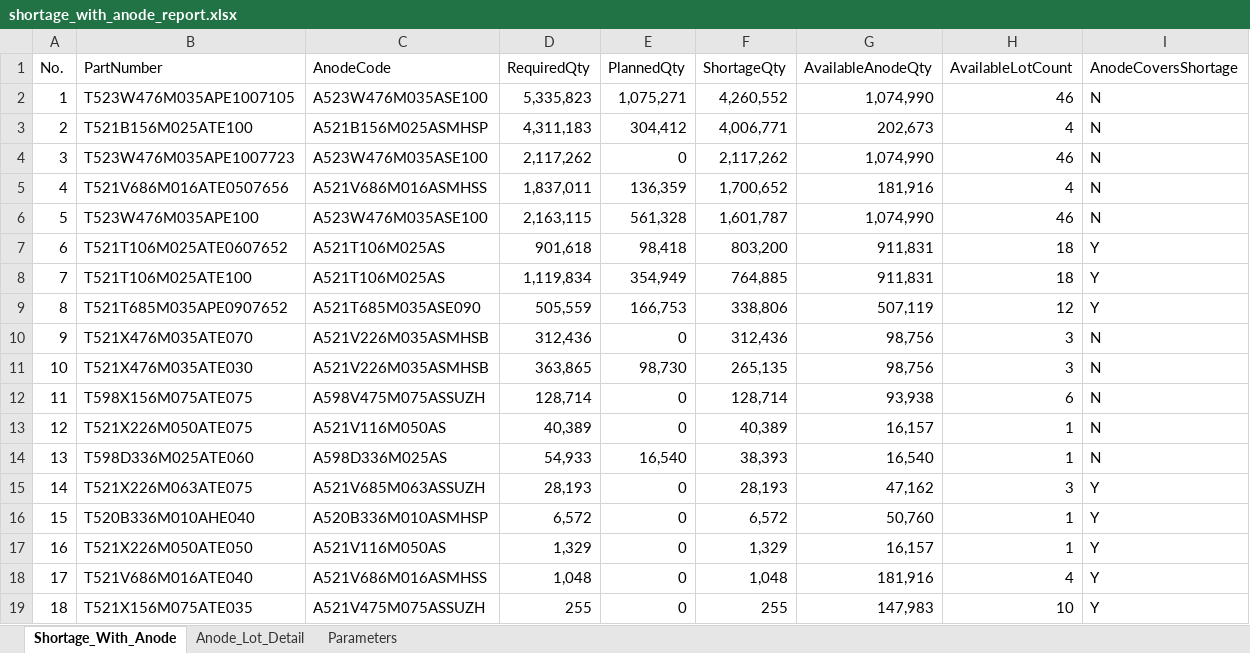
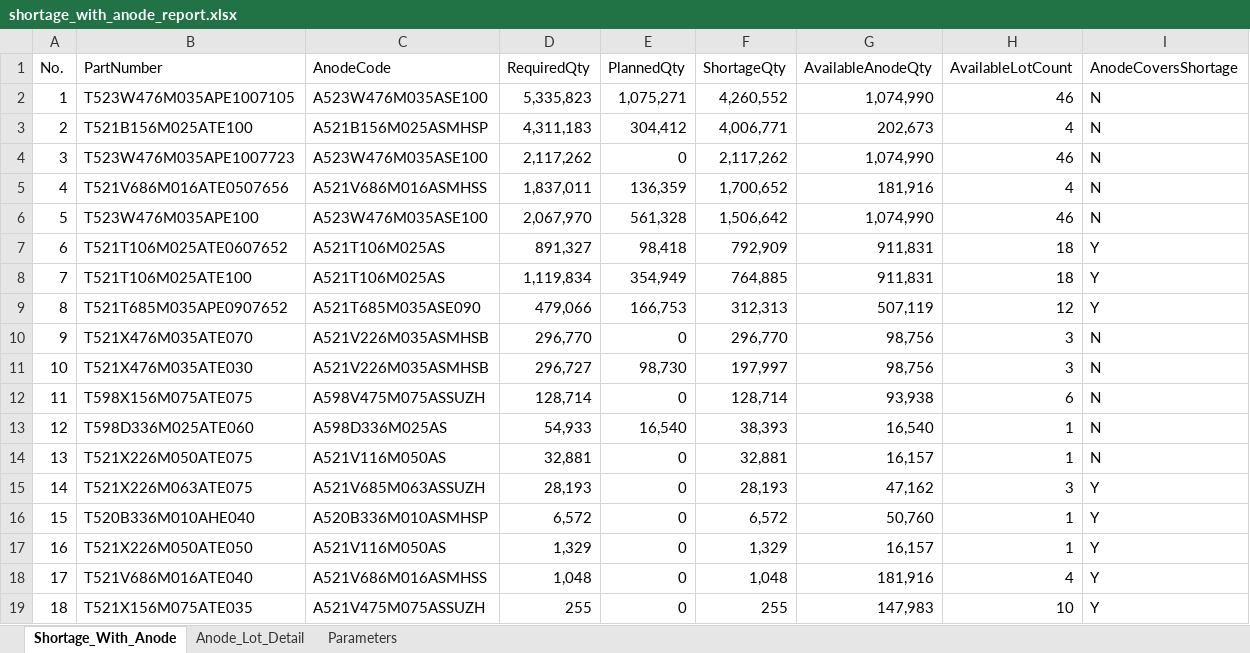
Before and after one commit to Esme-1234/Claude, an Excel workbook: shortage_with_anode_report.xlsx, sheet Shortage_With_Anode, drawn as a sheet; values as stored, in another font and other column widths than the file's, no borders; the diff names each change by its address in the sheet, - before the commit and + after, or states it on an @@ line.

```diff
--- a/shortage_with_anode_report.xlsx (sheet Shortage_With_Anode)
+++ b/shortage_with_anode_report.xlsx (sheet Shortage_With_Anode)
-D6 (RequiredQty): 2,163,115
+D6 (RequiredQty): 2,067,970
-F6 (ShortageQty): 1,601,787
+F6 (ShortageQty): 1,506,642
-D7 (RequiredQty): 901,618
+D7 (RequiredQty): 891,327
-F7 (ShortageQty): 803,200
+F7 (ShortageQty): 792,909
-D9 (RequiredQty): 505,559
+D9 (RequiredQty): 479,066
-F9 (ShortageQty): 338,806
+F9 (ShortageQty): 312,313
-D10 (RequiredQty): 312,436
+D10 (RequiredQty): 296,770
-F10 (ShortageQty): 312,436
+F10 (ShortageQty): 296,770
-D11 (RequiredQty): 363,865
+D11 (RequiredQty): 296,727
-F11 (ShortageQty): 265,135
+F11 (ShortageQty): 197,997
-B13 (PartNumber): T521X226M050ATE075
+B13 (PartNumber): T598D336M025ATE060
-C13 (AnodeCode): A521V116M050AS
+C13 (AnodeCode): A598D336M025AS
-D13 (RequiredQty): 40,389
+D13 (RequiredQty): 54,933
-E13 (PlannedQty): 0
+E13 (PlannedQty): 16,540
-F13 (ShortageQty): 40,389
+F13 (ShortageQty): 38,393
-G13 (AvailableAnodeQty): 16,157
+G13 (AvailableAnodeQty): 16,540
-B14 (PartNumber): T598D336M025ATE060
+B14 (PartNumber): T521X226M050ATE075
-C14 (AnodeCode): A598D336M025AS
+C14 (AnodeCode): A521V116M050AS
-D14 (RequiredQty): 54,933
+D14 (RequiredQty): 32,881
-E14 (PlannedQty): 16,540
+E14 (PlannedQty): 0
-F14 (ShortageQty): 38,393
+F14 (ShortageQty): 32,881
-G14 (AvailableAnodeQty): 16,540
+G14 (AvailableAnodeQty): 16,157
```
Also changed, not shown: sheet Parameters, sheet Anode_Lot_Detail.
